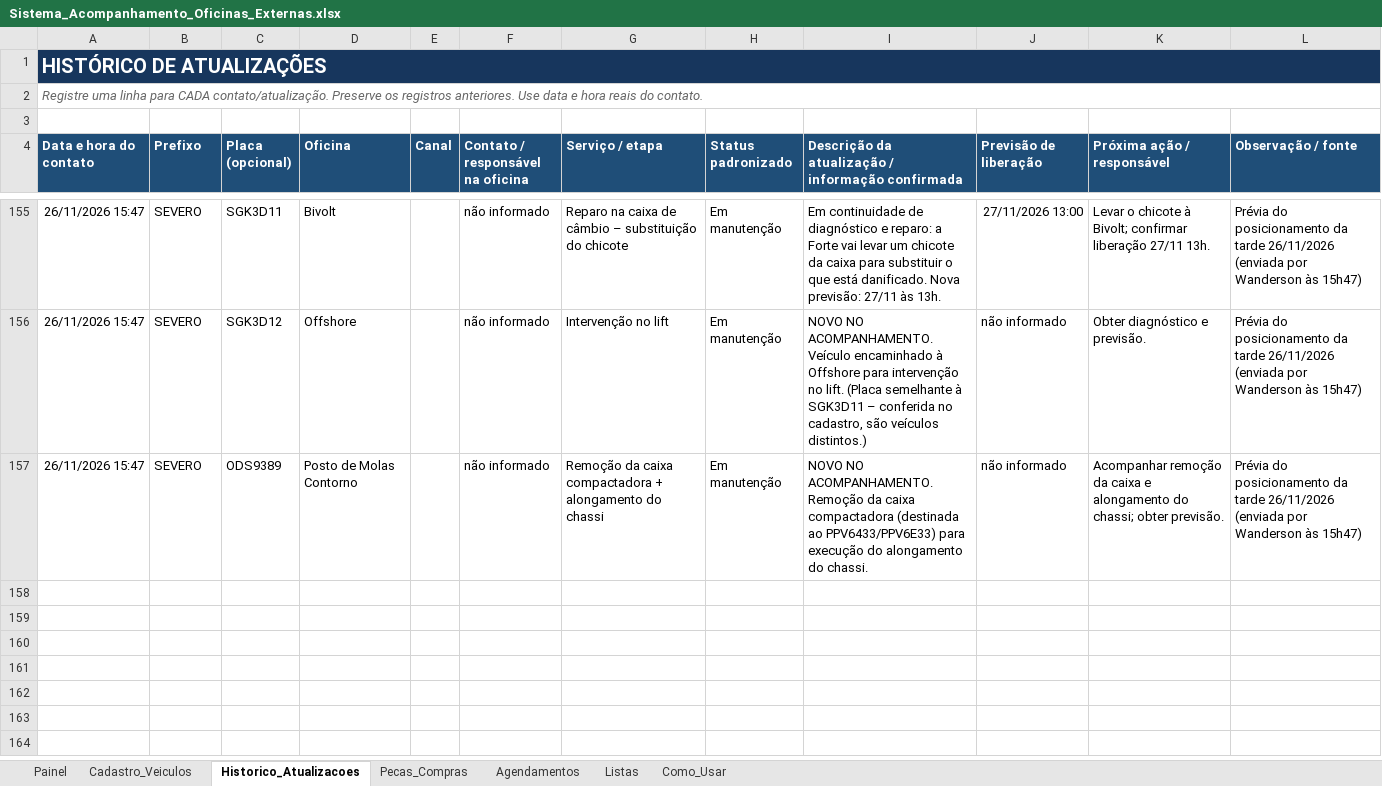
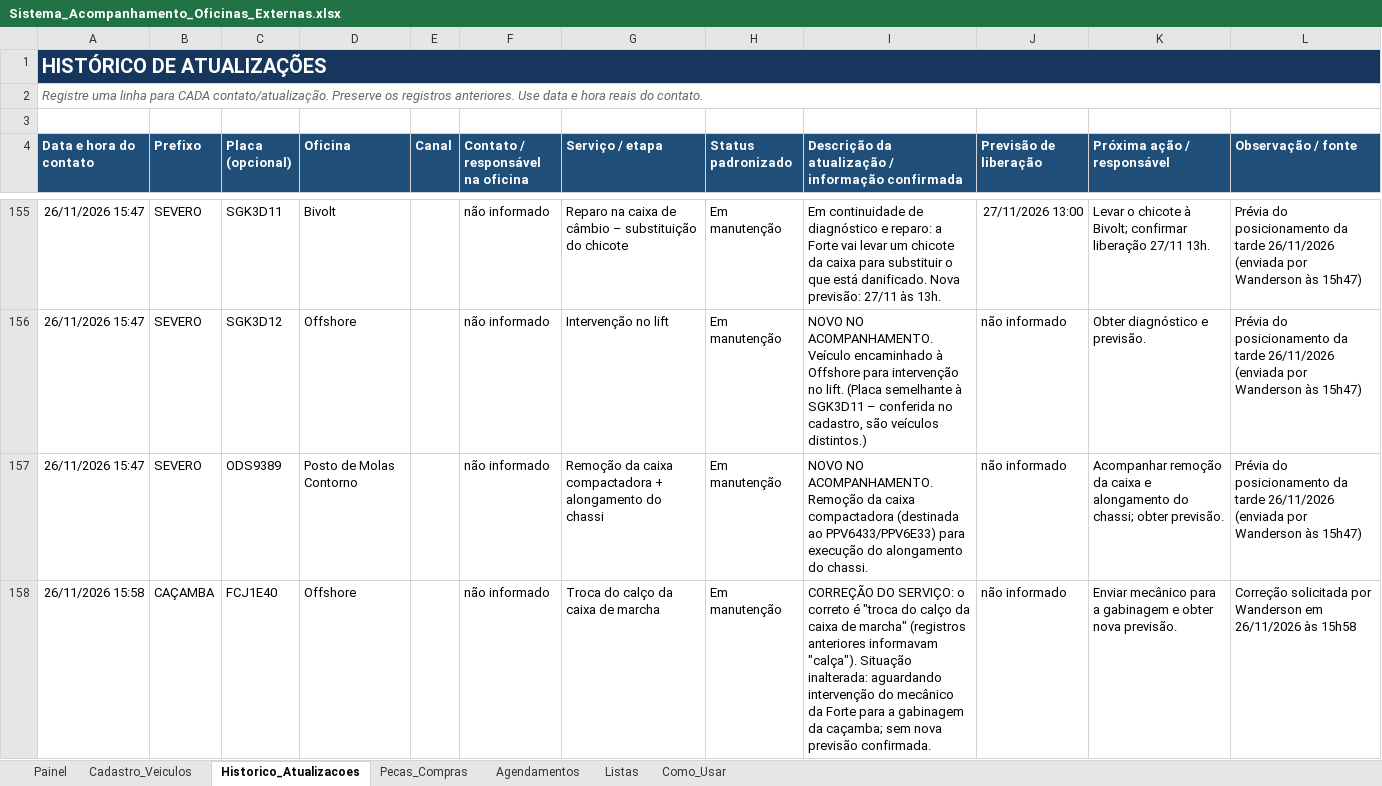
Before and after one commit to WandersonLuizClemente/painel-oficinas-externas, an Excel workbook: dados/Sistema_Acompanhamento_Oficinas_Externas.xlsx, sheet Historico_Atualizacoes, drawn as a sheet; only a part is shown, gaps mark what is left out; values as stored, in another font and other column widths than the file's, no borders; the diff names each change by its address in the sheet, - before the commit and + after, or states it on an @@ line.

```diff
--- a/dados/Sistema_Acompanhamento_Oficinas_Externas.xlsx (sheet Historico_Atualizacoes)
+++ b/dados/Sistema_Acompanhamento_Oficinas_Externas.xlsx (sheet Historico_Atualizacoes)
+row 158: 26/11/2026 15:58 | CAÇAMBA | FCJ1E40 | Offshore |  | não informado | Troca do calço da caixa de marcha | Em manutenção | CORREÇÃO DO SERVIÇO: o correto é "troca do calço da caixa de marcha" (registros anteriores informavam "calça"). Situação inalterada: aguardando intervenção do mecânico da Forte para a gabinagem da caçamba; sem nova previsão confirmada. | não informado | Enviar mecânico para a gabinagem e obter nova previsão. | Correção solicitada por Wanderson em 26/11/2026 às 15h58
```
Also changed, not shown: sheet Painel, sheet Cadastro_Veiculos.
